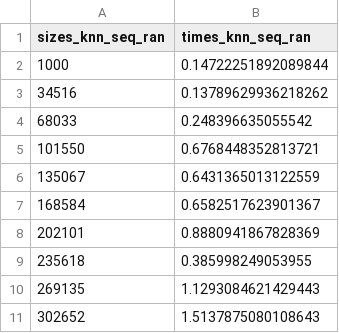
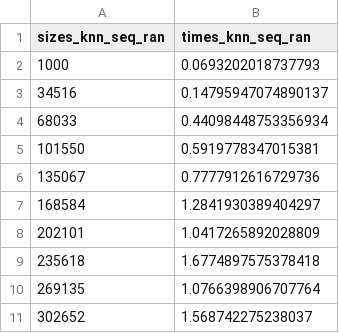
Before and after one commit to FabricioChavez/BD2_Proyecto_2y3, a CSV file: Proyecto3/src/Experiments/times/times_knn_seq_ran.csv, drawn as a sheet.

```diff
--- a/Proyecto3/src/Experiments/times/times_knn_seq_ran.csv
+++ b/Proyecto3/src/Experiments/times/times_knn_seq_ran.csv
@@ -1,11 +1,11 @@
 sizes_knn_seq_ran,times_knn_seq_ran
-1000,0.14722251892089844
-34516,0.13789629936218262
-68033,0.248396635055542
-101550,0.6768448352813721
-135067,0.6431365013122559
-168584,0.6582517623901367
-202101,0.8880941867828369
-235618,0.385998249053955
-269135,1.1293084621429443
-302652,1.5137875080108643
+1000,0.0693202018737793
+34516,0.14795947074890137
+68033,0.44098448753356934
+101550,0.5919778347015381
+135067,0.7777912616729736
+168584,1.2841930389404297
+202101,1.0417265892028809
+235618,1.6774897575378418
+269135,1.0766398906707764
+302652,1.568742275238037
```
Also changed, not shown: 2 other files.
